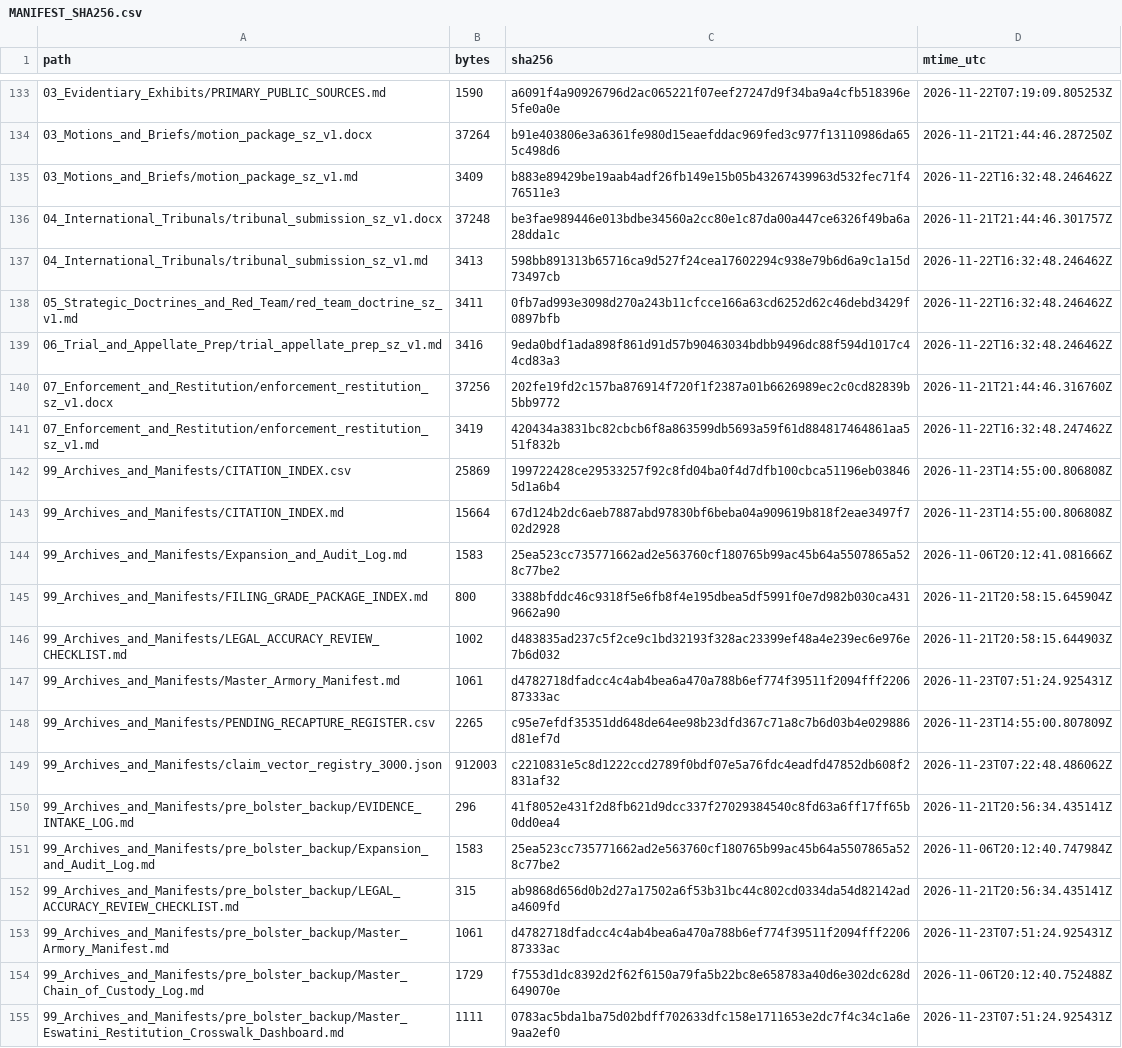
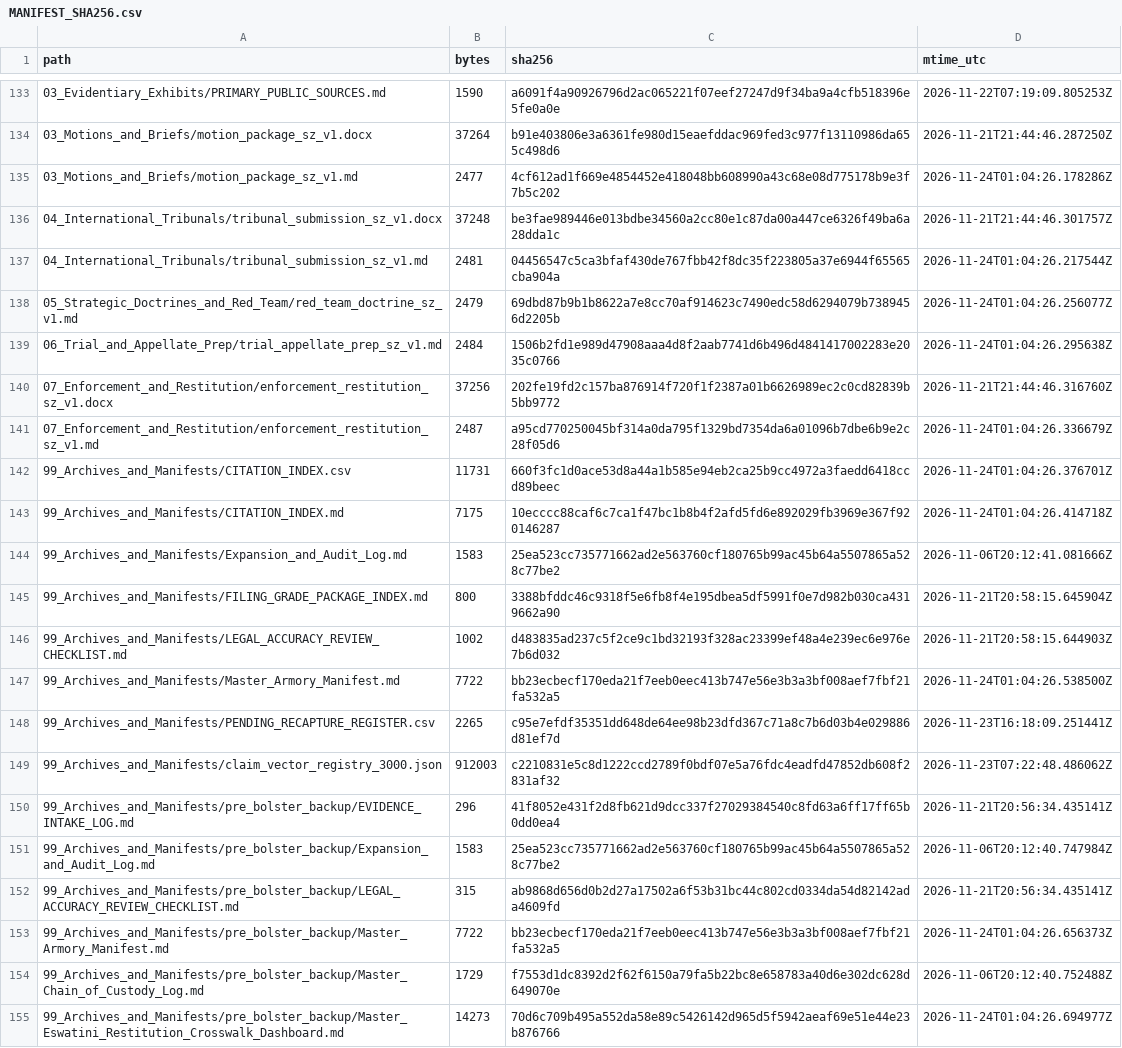
Before and after one commit to GlobalRestitutionAlliance/africa-us-sz-eswatini-master-litigation, a CSV file: 99_Archives_and_Manifests/MANIFEST_SHA256.csv, drawn as a sheet; only a part is shown, gaps mark what is left out; the diff covers the shown part only.

```diff
--- a/99_Archives_and_Manifests/MANIFEST_SHA256.csv
+++ b/99_Archives_and_Manifests/MANIFEST_SHA256.csv
@@ -134,11 +134,11 @@ path,bytes,sha256,mtime_utc
 03_Motions_and_Briefs/motion_package_sz_v1.docx,37264,b91e403806e3a6361fe980d15eaefddac969fed3c977f13110986da655c498d6,2026-11-21T21:44:46.287250Z
-03_Motions_and_Briefs/motion_package_sz_v1.md,3409,b883e89429be19aab4adf26fb149e15b05b43267439963d532fec71f476511e3,2026-11-22T16:32:48.246462Z
+03_Motions_and_Briefs/motion_package_sz_v1.md,2477,4cf612ad1f669e4854452e418048bb608990a43c68e08d775178b9e3f7b5c202,2026-11-24T01:04:26.178286Z
 04_International_Tribunals/tribunal_submission_sz_v1.docx,37248,be3fae989446e013bdbe34560a2cc80e1c87da00a447ce6326f49ba6a28dda1c,2026-11-21T21:44:46.301757Z
-04_International_Tribunals/tribunal_submission_sz_v1.md,3413,598bb891313b65716ca9d527f24cea17602294c938e79b6d6a9c1a15d73497cb,2026-11-22T16:32:48.246462Z
-05_Strategic_Doctrines_and_Red_Team/red_team_doctrine_sz_v1.md,3411,0fb7ad993e3098d270a243b11cfcce166a63cd6252d62c46debd3429f0897bfb,2026-11-22T16:32:48.246462Z
-06_Trial_and_Appellate_Prep/trial_appellate_prep_sz_v1.md,3416,9eda0bdf1ada898f861d91d57b90463034bdbb9496dc88f594d1017c44cd83a3,2026-11-22T16:32:48.246462Z
+04_International_Tribunals/tribunal_submission_sz_v1.md,2481,04456547c5ca3bfaf430de767fbb42f8dc35f223805a37e6944f65565cba904a,2026-11-24T01:04:26.217544Z
+05_Strategic_Doctrines_and_Red_Team/red_team_doctrine_sz_v1.md,2479,69dbd87b9b1b8622a7e8cc70af914623c7490edc58d6294079b7389456d2205b,2026-11-24T01:04:26.256077Z
+06_Trial_and_Appellate_Prep/trial_appellate_prep_sz_v1.md,2484,1506b2fd1e989d47908aaa4d8f2aab7741d6b496d4841417002283e2035c0766,2026-11-24T01:04:26.295638Z
 07_Enforcement_and_Restitution/enforcement_restitution_sz_v1.docx,37256,202fe19fd2c157ba876914f720f1f2387a01b6626989ec2c0cd82839b5bb9772,2026-11-21T21:44:46.316760Z
-07_Enforcement_and_Restitution/enforcement_restitution_sz_v1.md,3419,420434a3831bc82cbcb6f8a863599db5693a59f61d884817464861aa551f832b,2026-11-22T16:32:48.247462Z
-99_Archives_and_Manifests/CITATION_INDEX.csv,25869,199722428ce29533257f92c8fd04ba0f4d7dfb100cbca51196eb038465d1a6b4,2026-11-23T14:55:00.806808Z
-99_Archives_and_Manifests/CITATION_INDEX.md,15664,67d124b2dc6aeb7887abd97830bf6beba04a909619b818f2eae3497f702d2928,2026-11-23T14:55:00.806808Z
+07_Enforcement_and_Restitution/enforcement_restitution_sz_v1.md,2487,a95cd770250045bf314a0da795f1329bd7354da6a01096b7dbe6b9e2c28f05d6,2026-11-24T01:04:26.336679Z
+99_Archives_and_Manifests/CITATION_INDEX.csv,11731,660f3fc1d0ace53d8a44a1b585e94eb2ca25b9cc4972a3faedd6418ccd89beec,2026-11-24T01:04:26.376701Z
+99_Archives_and_Manifests/CITATION_INDEX.md,7175,10ecccc88caf6c7ca1f47bc1b8b4f2afd5fd6e892029fb3969e367f920146287,2026-11-24T01:04:26.414718Z
 99_Archives_and_Manifests/Expansion_and_Audit_Log.md,1583,25ea523cc735771662ad2e563760cf180765b99ac45b64a5507865a528c77be2,2026-11-06T20:12:41.081666Z
@@ -146,4 +146,4 @@ path,bytes,sha256,mtime_utc
 99_Archives_and_Manifests/LEGAL_ACCURACY_REVIEW_CHECKLIST.md,1002,d483835ad237c5f2ce9c1bd32193f328ac23399ef48a4e239ec6e976e7b6d032,2026-11-21T20:58:15.644903Z
-99_Archives_and_Manifests/Master_Armory_Manifest.md,1061,d4782718dfadcc4c4ab4bea6a470a788b6ef774f39511f2094fff220687333ac,2026-11-23T07:51:24.925431Z
-99_Archives_and_Manifests/PENDING_RECAPTURE_REGISTER.csv,2265,c95e7efdf35351dd648de64ee98b23dfd367c71a8c7b6d03b4e029886d81ef7d,2026-11-23T14:55:00.807809Z
+99_Archives_and_Manifests/Master_Armory_Manifest.md,7722,bb23ecbecf170eda21f7eeb0eec413b747e56e3b3a3bf008aef7fbf21fa532a5,2026-11-24T01:04:26.538500Z
+99_Archives_and_Manifests/PENDING_RECAPTURE_REGISTER.csv,2265,c95e7efdf35351dd648de64ee98b23dfd367c71a8c7b6d03b4e029886d81ef7d,2026-11-23T16:18:09.251441Z
 99_Archives_and_Manifests/claim_vector_registry_3000.json,912003,c2210831e5c8d1222ccd2789f0bdf07e5a76fdc4eadfd47852db608f2831af32,2026-11-23T07:22:48.486062Z
@@ -152,4 +152,4 @@ path,bytes,sha256,mtime_utc
 99_Archives_and_Manifests/pre_bolster_backup/LEGAL_ACCURACY_REVIEW_CHECKLIST.md,315,ab9868d656d0b2d27a17502a6f53b31bc44c802cd0334da54d82142ada4609fd,2026-11-21T20:56:34.435141Z
-99_Archives_and_Manifests/pre_bolster_backup/Master_Armory_Manifest.md,1061,d4782718dfadcc4c4ab4bea6a470a788b6ef774f39511f2094fff220687333ac,2026-11-23T07:51:24.925431Z
+99_Archives_and_Manifests/pre_bolster_backup/Master_Armory_Manifest.md,7722,bb23ecbecf170eda21f7eeb0eec413b747e56e3b3a3bf008aef7fbf21fa532a5,2026-11-24T01:04:26.656373Z
 99_Archives_and_Manifests/pre_bolster_backup/Master_Chain_of_Custody_Log.md,1729,f7553d1dc8392d2f62f6150a79fa5b22bc8e658783a40d6e302dc628d649070e,2026-11-06T20:12:40.752488Z
-99_Archives_and_Manifests/pre_bolster_backup/Master_Eswatini_Restitution_Crosswalk_Dashboard.md,1111,0783ac5bda1ba75d02bdff702633dfc158e1711653e2dc7f4c34c1a6e9aa2ef0,2026-11-23T07:51:24.925431Z
+99_Archives_and_Manifests/pre_bolster_backup/Master_Eswatini_Restitution_Crosswalk_Dashboard.md,14273,70d6c709b495a552da58e89c5426142d965d5f5942aeaf69e51e44e23b876766,2026-11-24T01:04:26.694977Z
```
Also changed, not shown: 65 edited cells elsewhere in this file, 00_Master_Knowledge_Base/Master_US_SZ_ESWATINI_Restitution_Crosswalk_Matrix.csv, 99_Archives_and_Manifests/pre_bolster_backup/Master_US_SZ_ESWATINI_Restitution_Crosswalk_Matrix.csv, 30 other files.
